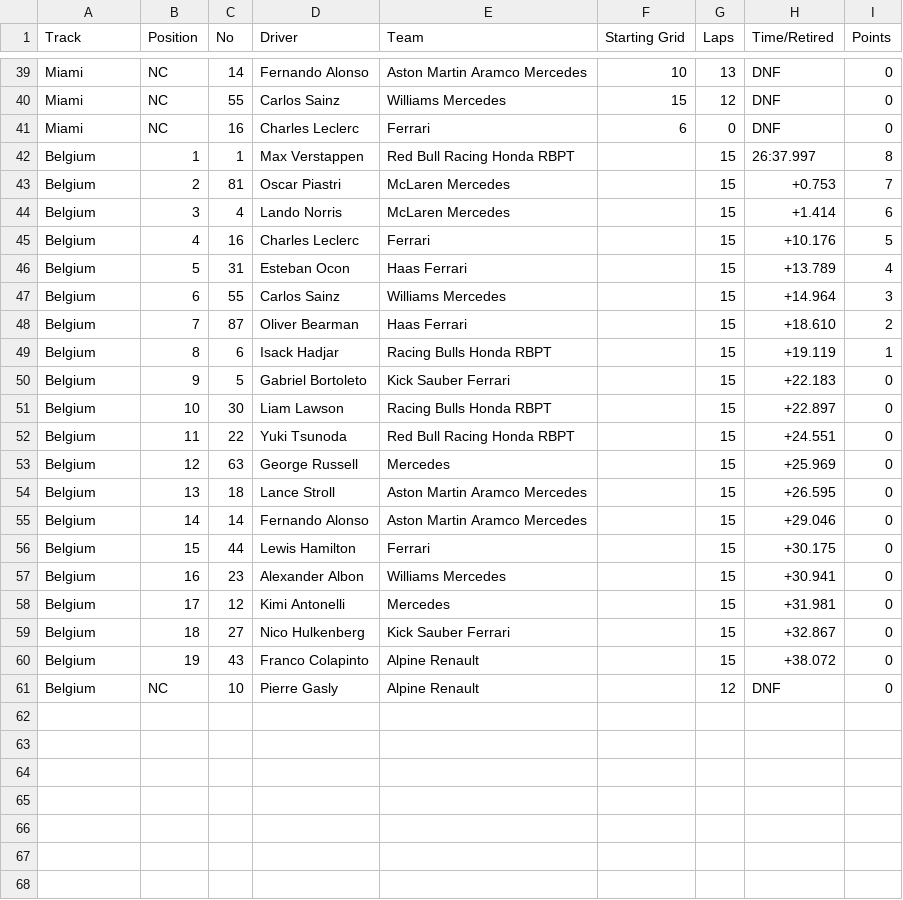
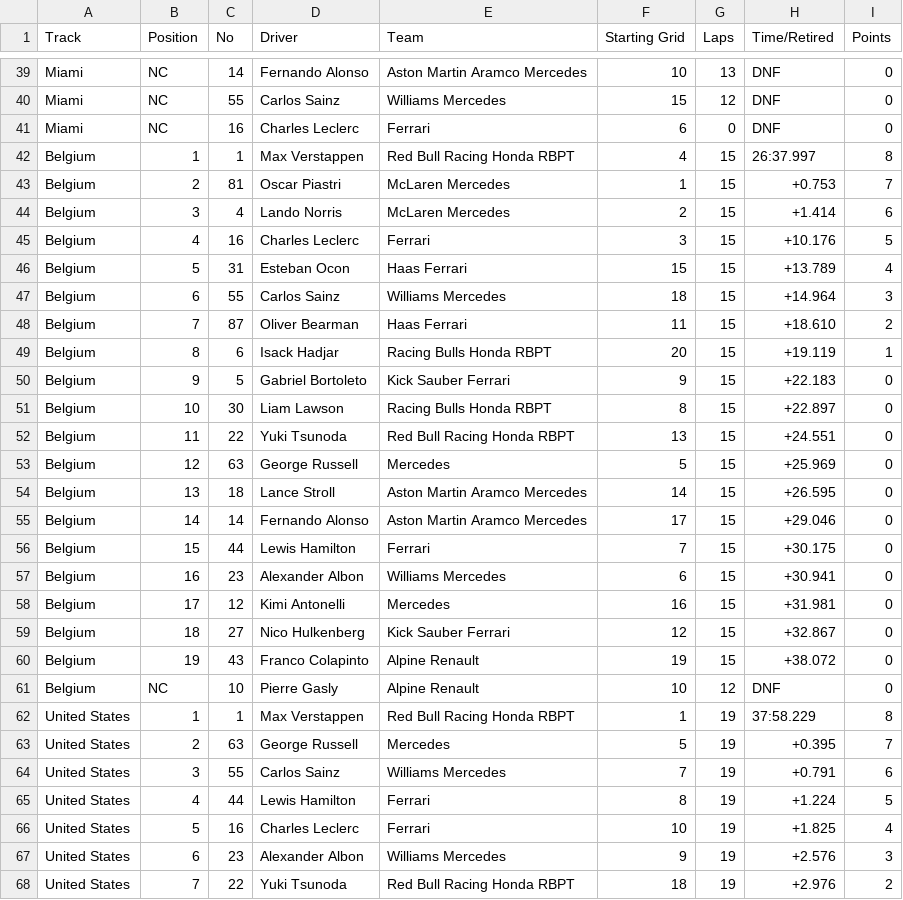
Before and after one commit to toUpperCase78/formula1-datasets, a CSV file: Formula1_2025Season_SprintResults.csv, drawn as a sheet; only a part is shown, gaps mark what is left out; the diff covers the shown part only.

Commit message:
F1 2025 Season Sprint Results (4 of 6)

```diff
--- a/Formula1_2025Season_SprintResults.csv
+++ b/Formula1_2025Season_SprintResults.csv
@@ -41,21 +41,28 @@ Miami,NC,55,Carlos Sainz,Williams Mercedes,15,12,DNF,0
 Miami,NC,16,Charles Leclerc,Ferrari,6,0,DNF,0
-Belgium,1,1,Max Verstappen,Red Bull Racing Honda RBPT,,15,26:37.997,8
-Belgium,2,81,Oscar Piastri,McLaren Mercedes,,15,+0.753,7
-Belgium,3,4,Lando Norris,McLaren Mercedes,,15,+1.414,6
-Belgium,4,16,Charles Leclerc,Ferrari,,15,+10.176,5
-Belgium,5,31,Esteban Ocon,Haas Ferrari,,15,+13.789,4
-Belgium,6,55,Carlos Sainz,Williams Mercedes,,15,+14.964,3
-Belgium,7,87,Oliver Bearman,Haas Ferrari,,15,+18.610,2
-Belgium,8,6,Isack Hadjar,Racing Bulls Honda RBPT,,15,+19.119,1
-Belgium,9,5,Gabriel Bortoleto,Kick Sauber Ferrari,,15,+22.183,0
-Belgium,10,30,Liam Lawson,Racing Bulls Honda RBPT,,15,+22.897,0
-Belgium,11,22,Yuki Tsunoda,Red Bull Racing Honda RBPT,,15,+24.551,0
-Belgium,12,63,George Russell,Mercedes,,15,+25.969,0
-Belgium,13,18,Lance Stroll,Aston Martin Aramco Mercedes,,15,+26.595,0
-Belgium,14,14,Fernando Alonso,Aston Martin Aramco Mercedes,,15,+29.046,0
-Belgium,15,44,Lewis Hamilton,Ferrari,,15,+30.175,0
-Belgium,16,23,Alexander Albon,Williams Mercedes,,15,+30.941,0
-Belgium,17,12,Kimi Antonelli,Mercedes,,15,+31.981,0
-Belgium,18,27,Nico Hulkenberg,Kick Sauber Ferrari,,15,+32.867,0
-Belgium,19,43,Franco Colapinto,Alpine Renault,,15,+38.072,0
-Belgium,NC,10,Pierre Gasly,Alpine Renault,,12,DNF,0
+Belgium,1,1,Max Verstappen,Red Bull Racing Honda RBPT,4,15,26:37.997,8
+Belgium,2,81,Oscar Piastri,McLaren Mercedes,1,15,+0.753,7
+Belgium,3,4,Lando Norris,McLaren Mercedes,2,15,+1.414,6
+Belgium,4,16,Charles Leclerc,Ferrari,3,15,+10.176,5
+Belgium,5,31,Esteban Ocon,Haas Ferrari,15,15,+13.789,4
+Belgium,6,55,Carlos Sainz,Williams Mercedes,18,15,+14.964,3
+Belgium,7,87,Oliver Bearman,Haas Ferrari,11,15,+18.610,2
+Belgium,8,6,Isack Hadjar,Racing Bulls Honda RBPT,20,15,+19.119,1
+Belgium,9,5,Gabriel Bortoleto,Kick Sauber Ferrari,9,15,+22.183,0
+Belgium,10,30,Liam Lawson,Racing Bulls Honda RBPT,8,15,+22.897,0
+Belgium,11,22,Yuki Tsunoda,Red Bull Racing Honda RBPT,13,15,+24.551,0
+Belgium,12,63,George Russell,Mercedes,5,15,+25.969,0
+Belgium,13,18,Lance Stroll,Aston Martin Aramco Mercedes,14,15,+26.595,0
+Belgium,14,14,Fernando Alonso,Aston Martin Aramco Mercedes,17,15,+29.046,0
+Belgium,15,44,Lewis Hamilton,Ferrari,7,15,+30.175,0
+Belgium,16,23,Alexander Albon,Williams Mercedes,6,15,+30.941,0
+Belgium,17,12,Kimi Antonelli,Mercedes,16,15,+31.981,0
+Belgium,18,27,Nico Hulkenberg,Kick Sauber Ferrari,12,15,+32.867,0
+Belgium,19,43,Franco Colapinto,Alpine Renault,19,15,+38.072,0
+Belgium,NC,10,Pierre Gasly,Alpine Renault,10,12,DNF,0
+United States,1,1,Max Verstappen,Red Bull Racing Honda RBPT,1,19,37:58.229,8
+United States,2,63,George Russell,Mercedes,5,19,+0.395,7
+United States,3,55,Carlos Sainz,Williams Mercedes,7,19,+0.791,6
+United States,4,44,Lewis Hamilton,Ferrari,8,19,+1.224,5
+United States,5,16,Charles Leclerc,Ferrari,10,19,+1.825,4
+United States,6,23,Alexander Albon,Williams Mercedes,9,19,+2.576,3
+United States,7,22,Yuki Tsunoda,Red Bull Racing Honda RBPT,18,19,+2.976,2
```
Also changed, not shown: 13 added rows elsewhere in this file.
